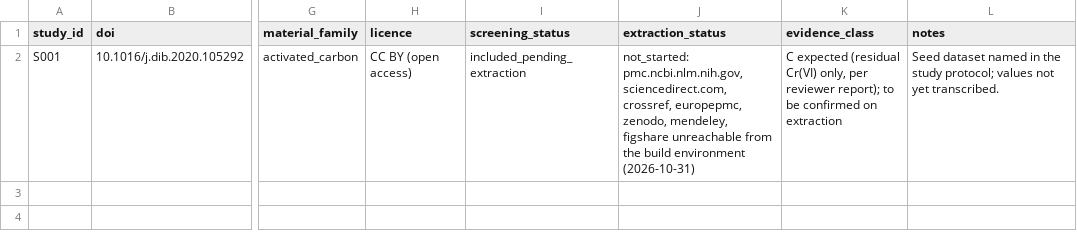
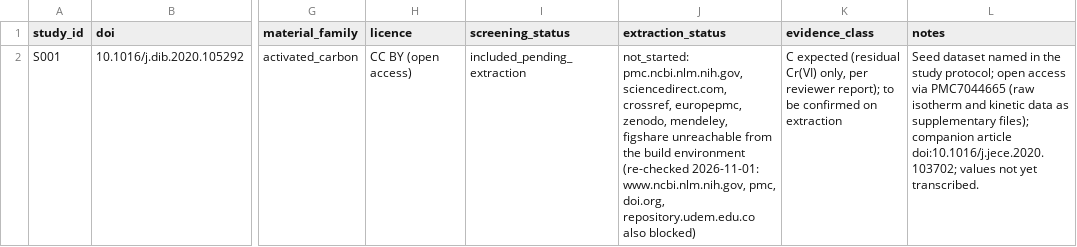
Before and after one commit to karthice1/adsorption, a CSV file: cassia/data/study_registry.csv, drawn as a sheet; only a part is shown, gaps mark what is left out; the diff names each change by its address in the sheet, - before the commit and + after, or states it on an @@ line.

```diff
--- a/cassia/data/study_registry.csv
+++ b/cassia/data/study_registry.csv
-J2 (extraction_status): …build environment (2026-10-31)
+J2 (extraction_status): …build environment (re-checked 2026-11-01: www.ncbi.nlm.nih.gov, pmc, doi.org, repository.udem.edu.co also blocked)
-L2 (notes): …study protocol; values not…
+L2 (notes): …study protocol; open access via PMC7044665 (raw isotherm and kinetic data as supplementary files); companion article doi:10.1016/j.jece.2020.103702; values not…
```
Also changed, not shown: 29 other files.
